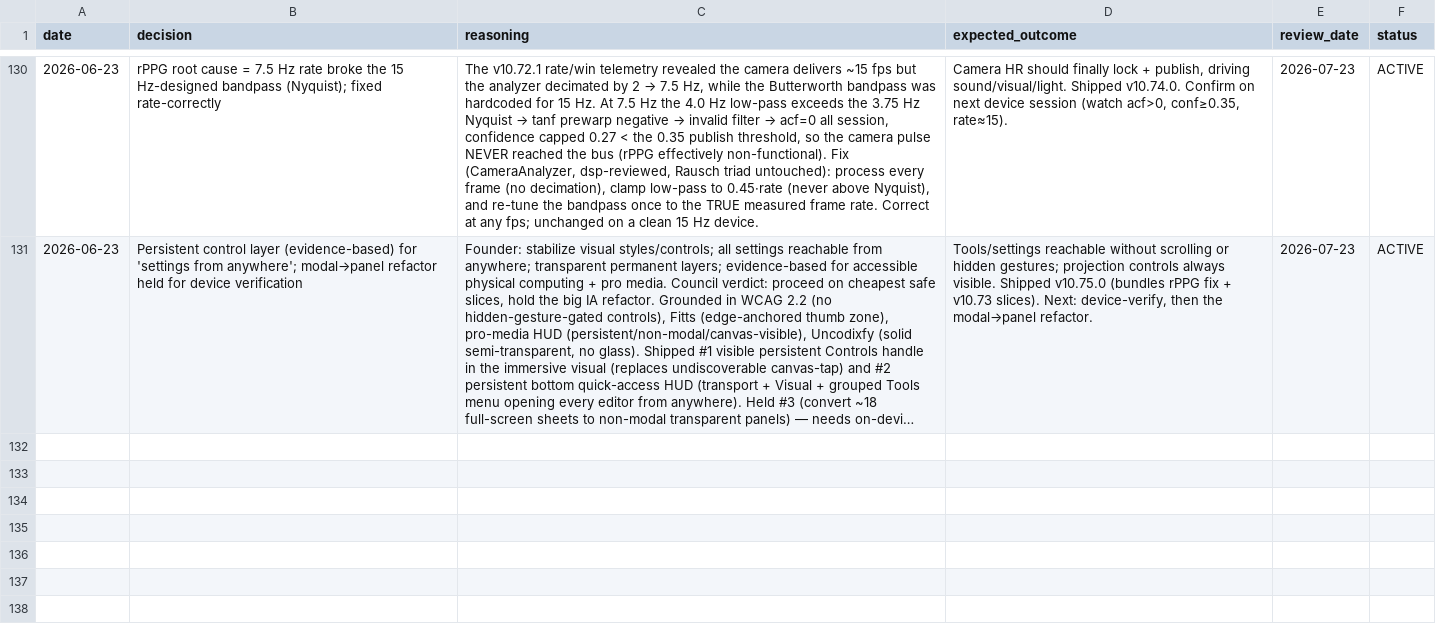
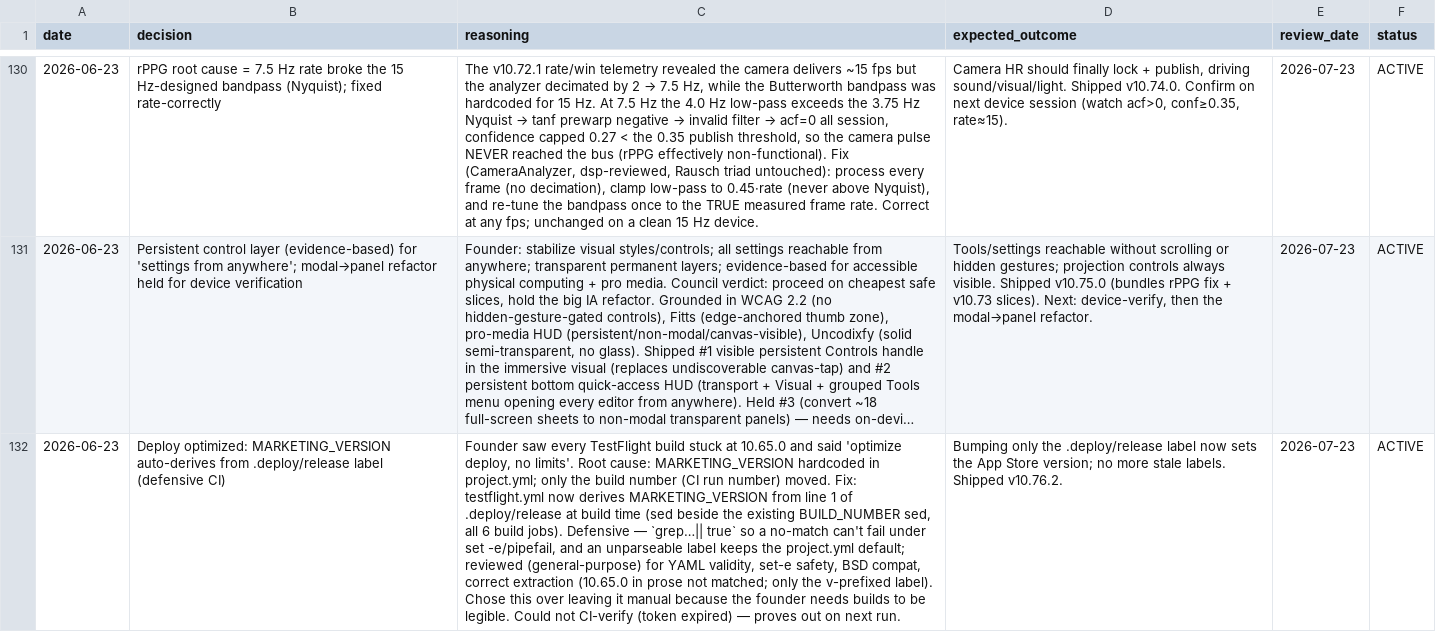
Before and after one commit to vibrationalforce/blab-ios-app, a CSV file: decisions.csv, drawn as a sheet; only a part is shown, gaps mark what is left out; long unchanged cells end in …; the diff names each change by its address in the sheet, - before the commit and + after, or states it on an @@ line.

```diff
--- a/decisions.csv
+++ b/decisions.csv
+row 132: 2026-06-23 | Deploy optimized: MARKETING_VERSION auto-derives from .deploy/release label (defensive CI) | Founder saw every TestFlight build stuck at 10.65.0 and said 'optimize deploy, no limits'. Root cause: MARKETING_VERSION hardcoded in project.yml; only the build number (CI run number) moved. Fix: testflight.yml now derives MARKETING_VERSION from line 1 of .deploy/release at build time (sed beside the existing BUILD_NUMBER sed, all 6 build jobs). Defensive — `grep…|| true` so a no-match can't fail under set -e/pipefail, and an unparseable label keeps the project.yml default; reviewed (general-purpose) for YAML validity, set-e safety, BSD compat, correct extraction (10.65.0 in prose not matched; only the v-prefixed label). Chose this over leaving it manual because the founder needs builds to be legible. Could not CI-verify (token expired) — proves out on next run. | Bumping only the .deploy/release label now sets the App Store version; no more stale labels. Shipped v10.76.2. | 2026-07-23 | ACTIVE
```
